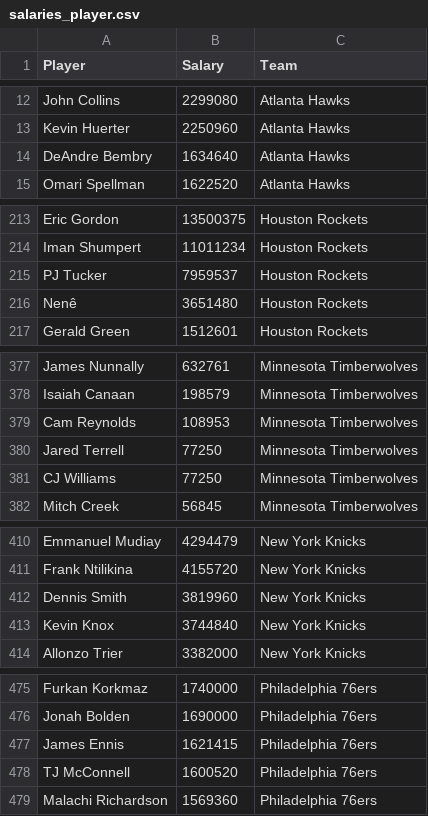
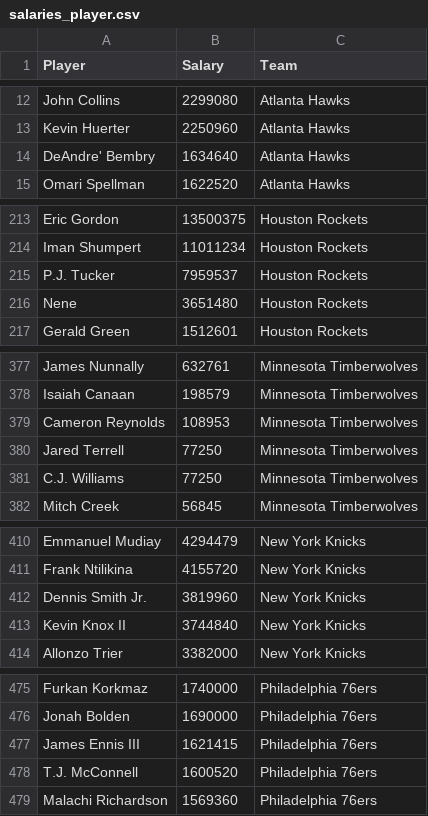
Before and after one commit to danisaiz14/NBA_Project, a CSV file: data/salaries_player.csv, drawn as a sheet; only a part is shown, gaps mark what is left out; the diff covers the shown part only.

```diff
--- a/data/salaries_player.csv
+++ b/data/salaries_player.csv
@@ -13,3 +13,3 @@
 "Kevin Huerter",2250960,"Atlanta Hawks"
-"DeAndre Bembry",1634640,"Atlanta Hawks"
+"DeAndre' Bembry",1634640,"Atlanta Hawks"
 "Omari Spellman",1622520,"Atlanta Hawks"
@@ -214,4 +214,4 @@
 "Iman Shumpert",11011234,"Houston Rockets"
-"PJ Tucker",7959537,"Houston Rockets"
-"Nenê",3651480,"Houston Rockets"
+"P.J. Tucker",7959537,"Houston Rockets"
+"Nene",3651480,"Houston Rockets"
 "Gerald Green",1512601,"Houston Rockets"
@@ -378,5 +378,5 @@
 "Isaiah Canaan",198579,"Minnesota Timberwolves"
-"Cam Reynolds",108953,"Minnesota Timberwolves"
+"Cameron Reynolds",108953,"Minnesota Timberwolves"
 "Jared Terrell",77250,"Minnesota Timberwolves"
-"CJ Williams",77250,"Minnesota Timberwolves"
+"C.J. Williams",77250,"Minnesota Timberwolves"
 "Mitch Creek",56845,"Minnesota Timberwolves"
@@ -411,4 +411,4 @@
 "Frank Ntilikina",4155720,"New York Knicks"
-"Dennis Smith",3819960,"New York Knicks"
-"Kevin Knox",3744840,"New York Knicks"
+"Dennis Smith Jr.",3819960,"New York Knicks"
+"Kevin Knox II",3744840,"New York Knicks"
 "Allonzo Trier",3382000,"New York Knicks"
@@ -476,4 +476,4 @@
 "Jonah Bolden",1690000,"Philadelphia 76ers"
-"James Ennis",1621415,"Philadelphia 76ers"
-"TJ McConnell",1600520,"Philadelphia 76ers"
+"James Ennis III",1621415,"Philadelphia 76ers"
+"T.J. McConnell",1600520,"Philadelphia 76ers"
 "Malachi Richardson",1569360,"Philadelphia 76ers"
```
Also changed, not shown: 36 edited cells elsewhere in this file, data/draft.csv, data/logs_teams.csv, 24 other files.
